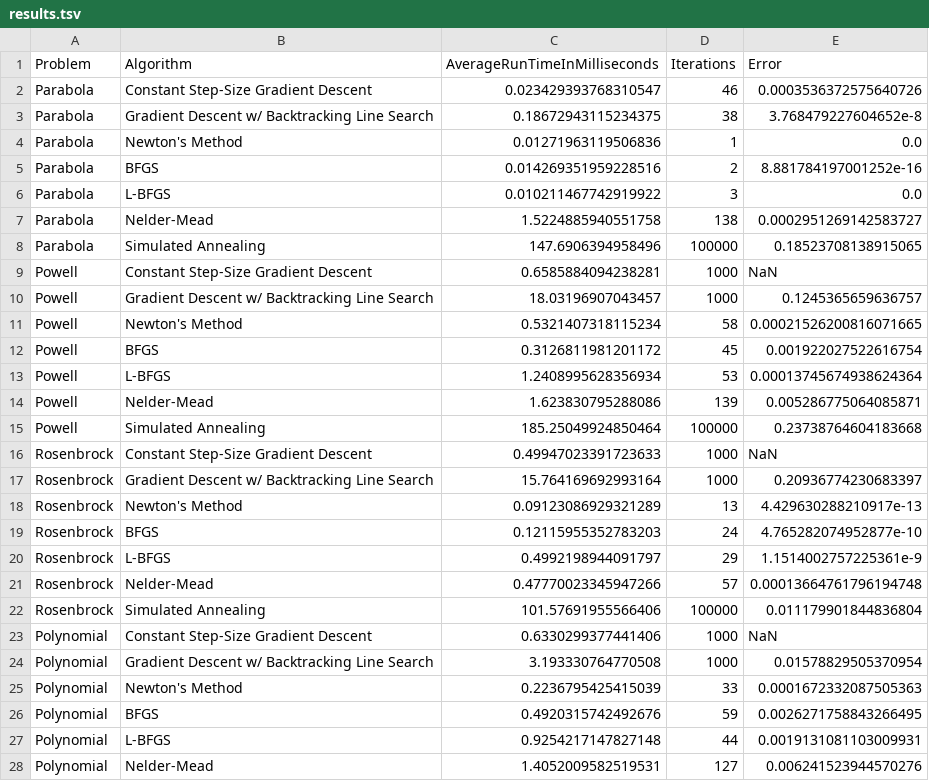
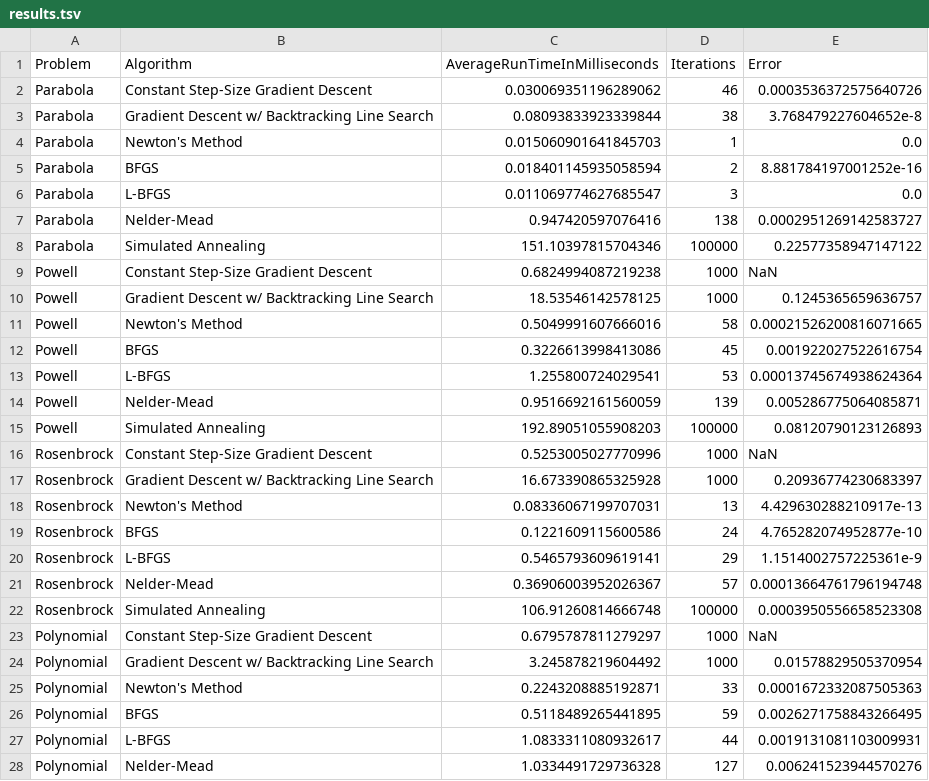
Before and after one commit to JuliaNLSolvers/Optim.jl, a TSV file: benchmarks/results.tsv, drawn as a sheet; only a part is shown; the diff covers the shown part only.

```diff
--- a/benchmarks/results.tsv
+++ b/benchmarks/results.tsv
@@ -1,28 +1,28 @@
 Problem	Algorithm	AverageRunTimeInMilliseconds	Iterations	Error
-Parabola	Constant Step-Size Gradient Descent	0.023429393768310547	46	0.0003536372575640726
-Parabola	Gradient Descent w/ Backtracking Line Search	0.18672943115234375	38	3.768479227604652e-8
-Parabola	Newton's Method	0.01271963119506836	1	0.0
-Parabola	BFGS	0.014269351959228516	2	8.881784197001252e-16
-Parabola	L-BFGS	0.010211467742919922	3	0.0
-Parabola	Nelder-Mead	1.5224885940551758	138	0.0002951269142583727
-Parabola	Simulated Annealing	147.6906394958496	100000	0.18523708138915065
-Powell	Constant Step-Size Gradient Descent	0.6585884094238281	1000	NaN
-Powell	Gradient Descent w/ Backtracking Line Search	18.03196907043457	1000	0.1245365659636757
-Powell	Newton's Method	0.5321407318115234	58	0.00021526200816071665
-Powell	BFGS	0.3126811981201172	45	0.001922027522616754
-Powell	L-BFGS	1.2408995628356934	53	0.00013745674938624364
-Powell	Nelder-Mead	1.623830795288086	139	0.005286775064085871
-Powell	Simulated Annealing	185.25049924850464	100000	0.23738764604183668
-Rosenbrock	Constant Step-Size Gradient Descent	0.49947023391723633	1000	NaN
-Rosenbrock	Gradient Descent w/ Backtracking Line Search	15.764169692993164	1000	0.20936774230683397
-Rosenbrock	Newton's Method	0.09123086929321289	13	4.429630288210917e-13
-Rosenbrock	BFGS	0.12115955352783203	24	4.765282074952877e-10
-Rosenbrock	L-BFGS	0.4992198944091797	29	1.1514002757225361e-9
-Rosenbrock	Nelder-Mead	0.47770023345947266	57	0.00013664761796194748
-Rosenbrock	Simulated Annealing	101.57691955566406	100000	0.011179901844836804
-Polynomial	Constant Step-Size Gradient Descent	0.6330299377441406	1000	NaN
-Polynomial	Gradient Descent w/ Backtracking Line Search	3.193330764770508	1000	0.01578829505370954
-Polynomial	Newton's Method	0.2236795425415039	33	0.0001672332087505363
-Polynomial	BFGS	0.4920315742492676	59	0.0026271758843266495
-Polynomial	L-BFGS	0.9254217147827148	44	0.0019131081103009931
-Polynomial	Nelder-Mead	1.4052009582519531	127	0.006241523944570276
+Parabola	Constant Step-Size Gradient Descent	0.030069351196289062	46	0.0003536372575640726
+Parabola	Gradient Descent w/ Backtracking Line Search	0.08093833923339844	38	3.768479227604652e-8
+Parabola	Newton's Method	0.015060901641845703	1	0.0
+Parabola	BFGS	0.018401145935058594	2	8.881784197001252e-16
+Parabola	L-BFGS	0.011069774627685547	3	0.0
+Parabola	Nelder-Mead	0.947420597076416	138	0.0002951269142583727
+Parabola	Simulated Annealing	151.10397815704346	100000	0.22577358947147122
+Powell	Constant Step-Size Gradient Descent	0.6824994087219238	1000	NaN
+Powell	Gradient Descent w/ Backtracking Line Search	18.53546142578125	1000	0.1245365659636757
+Powell	Newton's Method	0.5049991607666016	58	0.00021526200816071665
+Powell	BFGS	0.3226613998413086	45	0.001922027522616754
+Powell	L-BFGS	1.255800724029541	53	0.00013745674938624364
+Powell	Nelder-Mead	0.9516692161560059	139	0.005286775064085871
+Powell	Simulated Annealing	192.89051055908203	100000	0.08120790123126893
+Rosenbrock	Constant Step-Size Gradient Descent	0.5253005027770996	1000	NaN
+Rosenbrock	Gradient Descent w/ Backtracking Line Search	16.673390865325928	1000	0.20936774230683397
+Rosenbrock	Newton's Method	0.08336067199707031	13	4.429630288210917e-13
+Rosenbrock	BFGS	0.1221609115600586	24	4.765282074952877e-10
+Rosenbrock	L-BFGS	0.5465793609619141	29	1.1514002757225361e-9
+Rosenbrock	Nelder-Mead	0.36906003952026367	57	0.00013664761796194748
+Rosenbrock	Simulated Annealing	106.91260814666748	100000	0.0003950556658523308
+Polynomial	Constant Step-Size Gradient Descent	0.6795787811279297	1000	NaN
+Polynomial	Gradient Descent w/ Backtracking Line Search	3.245878219604492	1000	0.01578829505370954
+Polynomial	Newton's Method	0.2243208885192871	33	0.0001672332087505363
+Polynomial	BFGS	0.5118489265441895	59	0.0026271758843266495
+Polynomial	L-BFGS	1.0833311080932617	44	0.0019131081103009931
+Polynomial	Nelder-Mead	1.0334491729736328	127	0.006241523944570276
```
Also changed, not shown: 10 edited cells elsewhere in this file, 4 other files.
